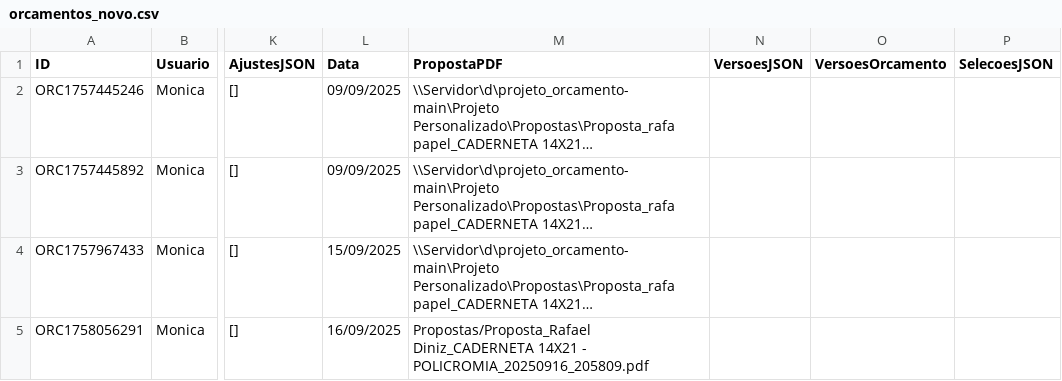
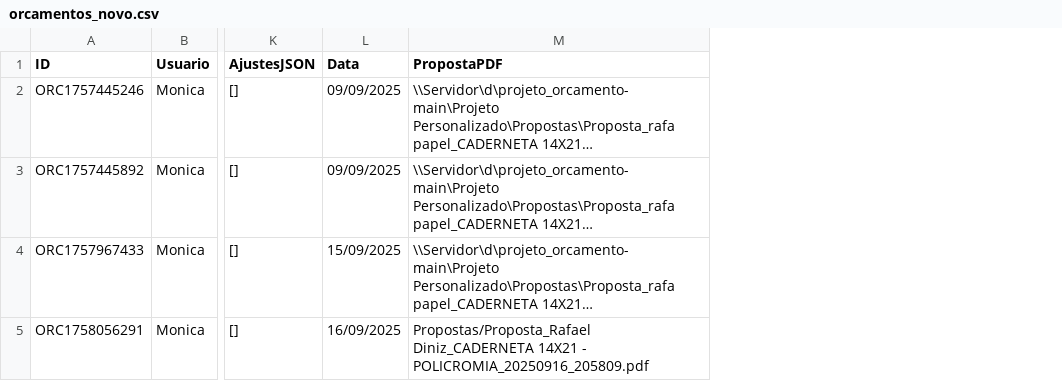
Before and after one commit to controleciceropapelaria-design/Orcamentopersonalizado, a CSV file: data/orcamentos_novo.csv, drawn as a sheet; only a part is shown, gaps mark what is left out; long unchanged cells end in …; removed rows and columns are numbered as before the commit, all else as after; the diff covers the shown part only; the diff names each change by its address in the sheet, - before the commit and + after, or states it on an @@ line.

Commit message:
Update orcamentos_novo.csv via Streamlit

```diff
--- a/data/orcamentos_novo.csv
+++ b/data/orcamentos_novo.csv
-column N (VersoesJSON), empty
-column O (VersoesOrcamento), empty
-column P (SelecoesJSON), empty
```
Also changed, not shown: 1 added row elsewhere in this file.
